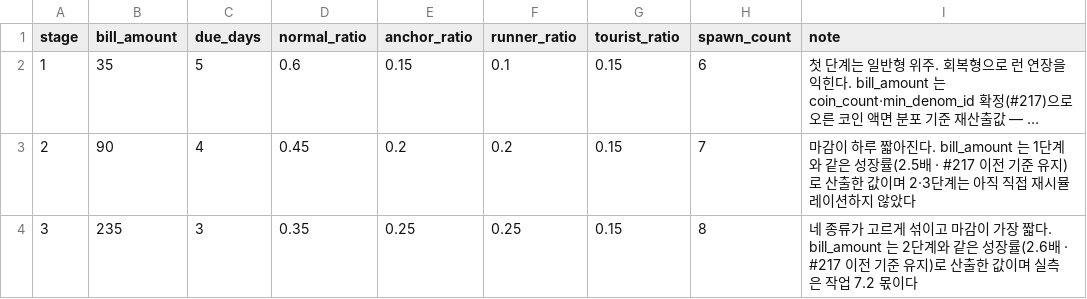
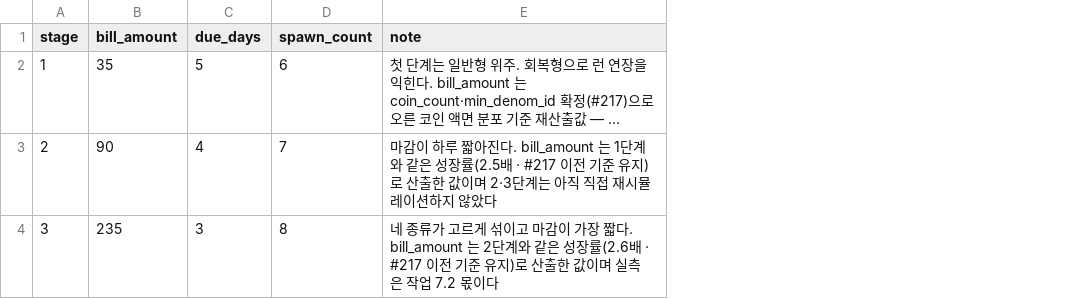
Before and after one commit to KDNA-Gwangju-1/NCAIClicker, a CSV file: Assets/GameData/Balance/stages.csv, drawn as a sheet; long unchanged cells end in …; the diff names each change by its address in the sheet, - before the commit and + after, or states it on an @@ line.

```diff
--- a/Assets/GameData/Balance/stages.csv
+++ b/Assets/GameData/Balance/stages.csv
-column D (normal_ratio), rows 2-4: 0.6 | 0.45 | 0.35
-column E (anchor_ratio), rows 2-4: 0.15 | 0.2 | 0.25
-column F (runner_ratio), rows 2-4: 0.1 | 0.2 | 0.25
-column G (tourist_ratio), rows 2-4: all 0.15
```
Also changed, not shown: Assets/GameData/Balance/targets.csv, 15 other files.
